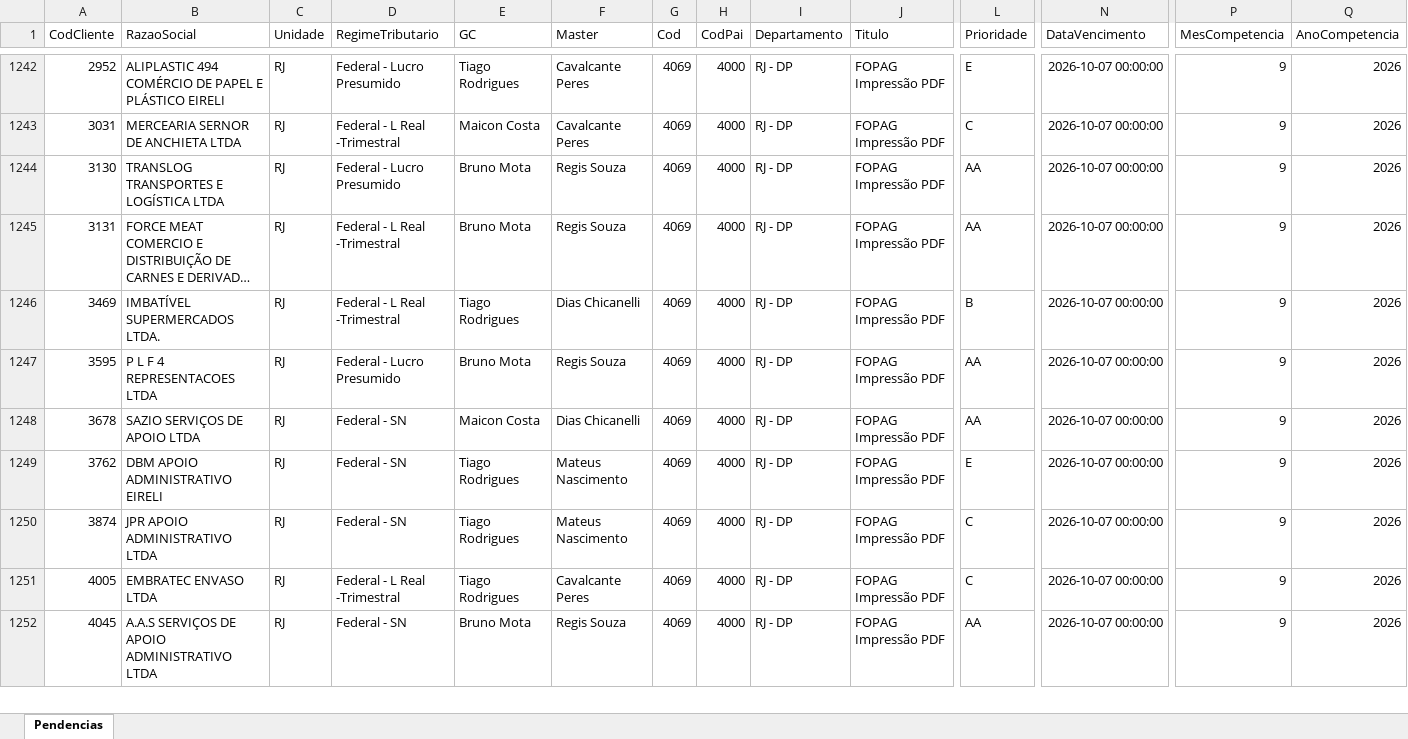
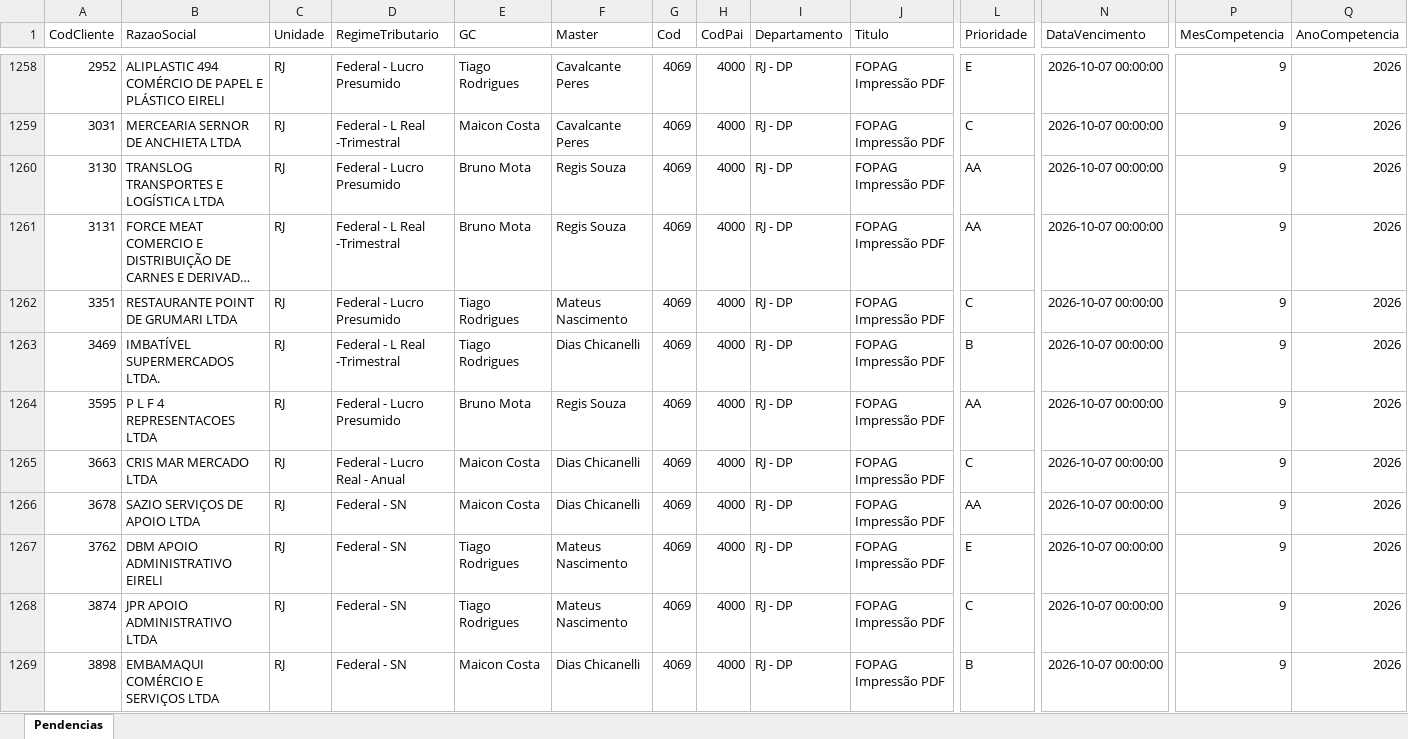
Before and after one commit to Controladoria-MG/Tarefas-baixadas, an Excel workbook: data/base/rio_de_janeiro.xlsx, sheet Pendencias, drawn as a sheet; only a part is shown, gaps mark what is left out; the shorter side is filled out with more unchanged rows; long unchanged cells end in …; values as stored, in another font and other column widths than the file's, no borders; rows hold the shown columns only; the diff covers the shown part only; the diff names each change by its address in the sheet, - before the commit and + after, or states it on an @@ line.

```diff
--- a/data/base/rio_de_janeiro.xlsx (sheet Pendencias)
+++ b/data/base/rio_de_janeiro.xlsx (sheet Pendencias)
+row 1262: 3351 | RESTAURANTE POINT DE GRUMARI LTDA | RJ | Federal - Lucro Presumido | Tiago Rodrigues | Mateus Nascimento | 4069 | 4000 | RJ - DP | FOPAG Impressão PDF | C | 2026-10-07 00:00:00 | 9 | 2026
+row 1265: 3663 | CRIS MAR MERCADO LTDA | RJ | Federal - Lucro Real - Anual | Maicon Costa | Dias Chicanelli | 4069 | 4000 | RJ - DP | FOPAG Impressão PDF | C | 2026-10-07 00:00:00 | 9 | 2026
+row 1269: 3898 | EMBAMAQUI COMÉRCIO E SERVIÇOS LTDA | RJ | Federal - SN | Maicon Costa | Dias Chicanelli | 4069 | 4000 | RJ - DP | FOPAG Impressão PDF | B | 2026-10-07 00:00:00 | 9 | 2026
```
Also changed, not shown: 61 added rows, 2 removed rows, 14 moved rows and 2 edited cells elsewhere in this sheet, data/base/goias.xlsx, data/base/santos.xlsx, 2 other files.
